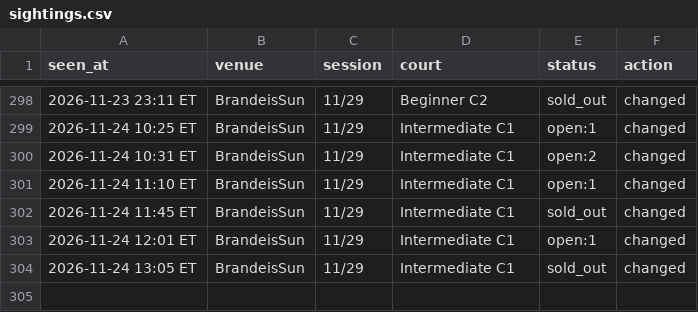
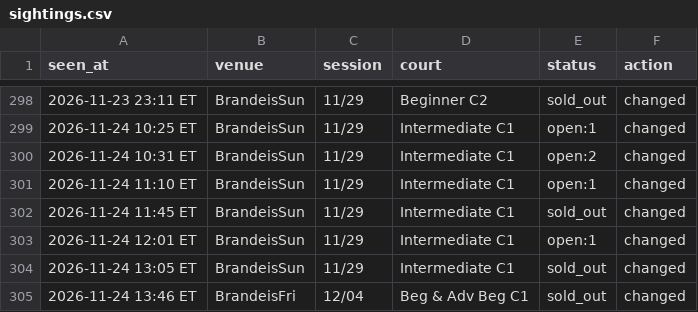
Before and after one commit to MerlinMan5/nyc-urban-vb, a CSV file: sightings.csv, drawn as a sheet; only a part is shown, gaps mark what is left out.

```diff
--- a/sightings.csv
+++ b/sightings.csv
@@ -304 +304,2 @@ seen_at,venue,session,court,status,action
 2026-11-24 13:05 ET,BrandeisSun,11/29,Intermediate C1,sold_out,changed
+2026-11-24 13:46 ET,BrandeisFri,12/04,Beg & Adv Beg C1,sold_out,changed
```
Also changed, not shown: 1 other file.
